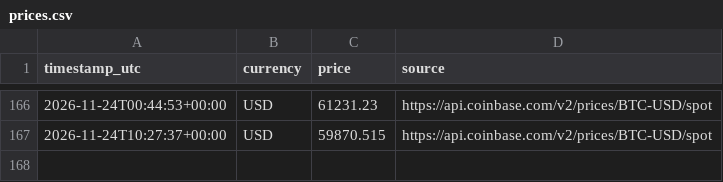
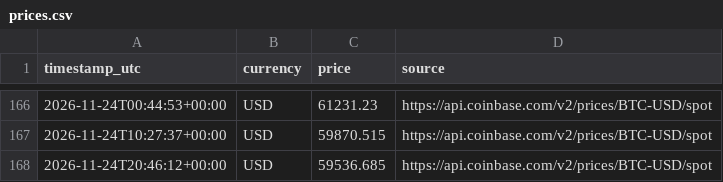
Before and after one commit to Gokulakrishnan-Git/bitcoin-price-minute-demo, a CSV file: data/prices.csv, drawn as a sheet; only a part is shown, gaps mark what is left out.

```diff
--- a/data/prices.csv
+++ b/data/prices.csv
@@ -167 +167,2 @@ timestamp_utc,currency,price,source
 2026-11-24T10:27:37+00:00,USD,59870.515,https://api.coinbase.com/v2/prices/BTC-USD/spot
+2026-11-24T20:46:12+00:00,USD,59536.685,https://api.coinbase.com/v2/prices/BTC-USD/spot
```
Also changed, not shown: 1 other file.
